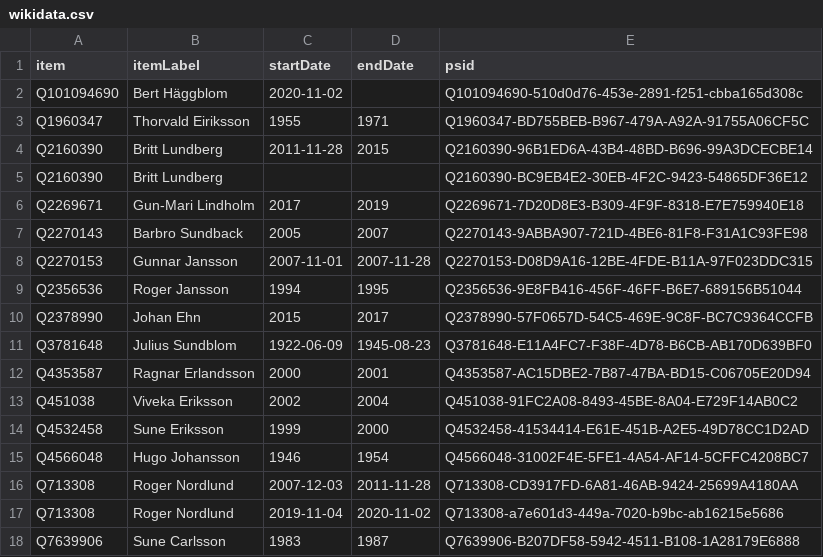
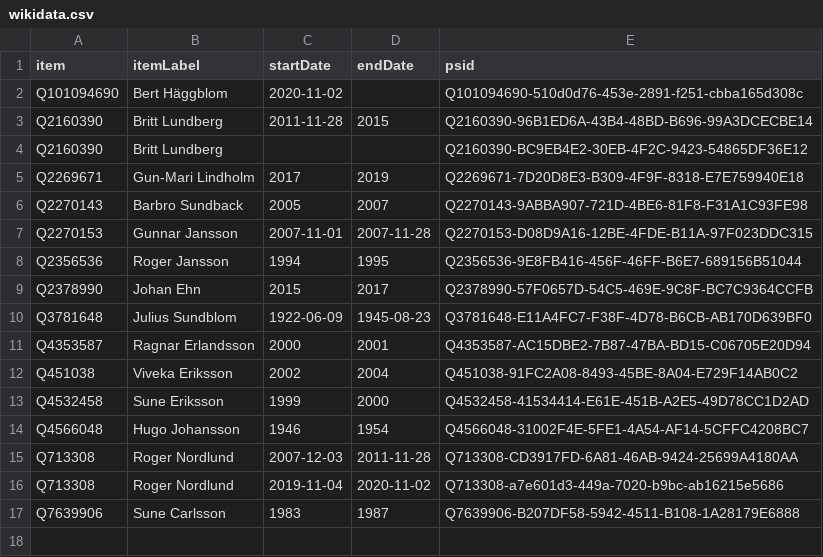
Before and after one commit to every-politician-scrapers/aland-cabinet, a CSV file: sources/speaker-enwiki/wikidata.csv, drawn as a sheet.

Commit message:
Compare external sources to Wikidata

```diff
--- a/sources/speaker-enwiki/wikidata.csv
+++ b/sources/speaker-enwiki/wikidata.csv
@@ -2,3 +2,2 @@ item,itemLabel,startDate,endDate,psid
 Q101094690,Bert Häggblom,2020-11-02,,Q101094690-510d0d76-453e-2891-f251-cbba165d308c
-Q1960347,Thorvald Eiriksson,1955,1971,Q1960347-BD755BEB-B967-479A-A92A-91755A06CF5C
 Q2160390,Britt Lundberg,2011-11-28,2015,Q2160390-96B1ED6A-43B4-48BD-B696-99A3DCECBE14
```
Also changed, not shown: sources/speaker-enwiki/diff.csv.
